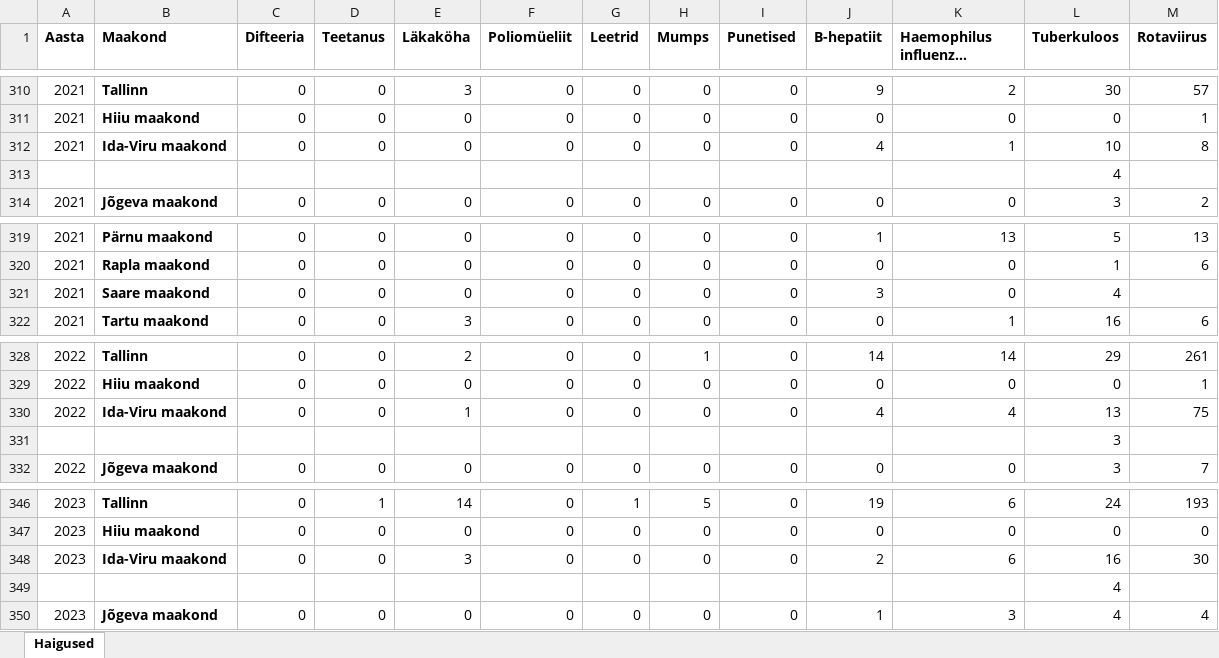
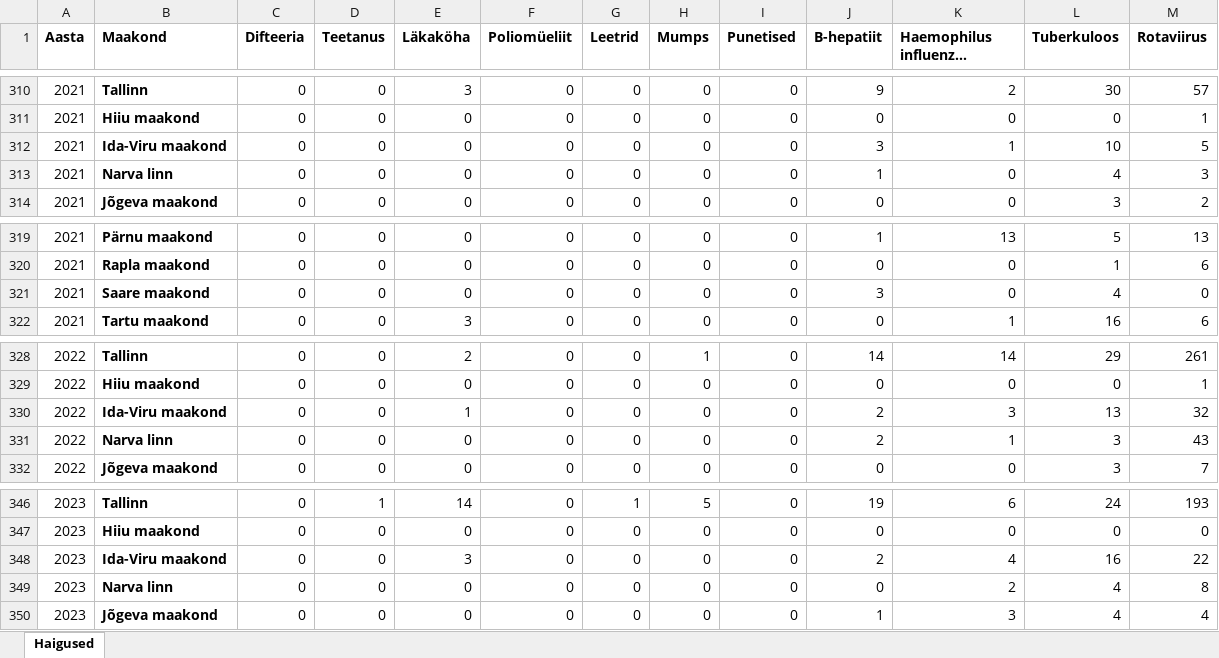
Before and after one commit to Rauno19/andmestikud_sjuh.andmeteadus_25, an Excel workbook: Haigused.xlsx, sheet Haigused, drawn as a sheet; only a part is shown, gaps mark what is left out; long unchanged cells end in …; values as stored, in another font and other column widths than the file's, no borders; charts and pictures not drawn; removed rows and columns are numbered as before the commit, all else as after; the diff covers the shown part only; the diff names each change by its address in the sheet, - before the commit and + after, or states it on an @@ line.

Commit message:
updated Haigused.xlsx

```diff
--- a/Haigused.xlsx (sheet Haigused)
+++ b/Haigused.xlsx (sheet Haigused)
-J312 (B-hepatiit): 4
+J312 (B-hepatiit): 3
-M312 (Rotaviirus): 8
+M312 (Rotaviirus): 5
-row 313:  |  |  |  |  |  |  |  |  |  |  | 4
+row 313: 2021 | Narva linn | 0 | 0 | 0 | 0 | 0 | 0 | 0 | 1 | 0 | 4 | 3
-M321 (Rotaviirus): (empty)
+M321 (Rotaviirus): 0
-J330 (B-hepatiit): 4
+J330 (B-hepatiit): 2
-K330 (Haemophilus influenzae nakkus): 4
+K330 (Haemophilus influenzae nakkus): 3
-M330 (Rotaviirus): 75
+M330 (Rotaviirus): 32
-row 331:  |  |  |  |  |  |  |  |  |  |  | 3
+row 331: 2022 | Narva linn | 0 | 0 | 0 | 0 | 0 | 0 | 0 | 2 | 1 | 3 | 43
-K348 (Haemophilus influenzae nakkus): 6
+K348 (Haemophilus influenzae nakkus): 4
-M348 (Rotaviirus): 30
+M348 (Rotaviirus): 22
-row 349:  |  |  |  |  |  |  |  |  |  |  | 4
+row 349: 2023 | Narva linn | 0 | 0 | 0 | 0 | 0 | 0 | 0 | 0 | 2 | 4 | 8
```
Also changed, not shown: 10 added rows, 10 removed rows and 31 edited cells elsewhere in this sheet.
